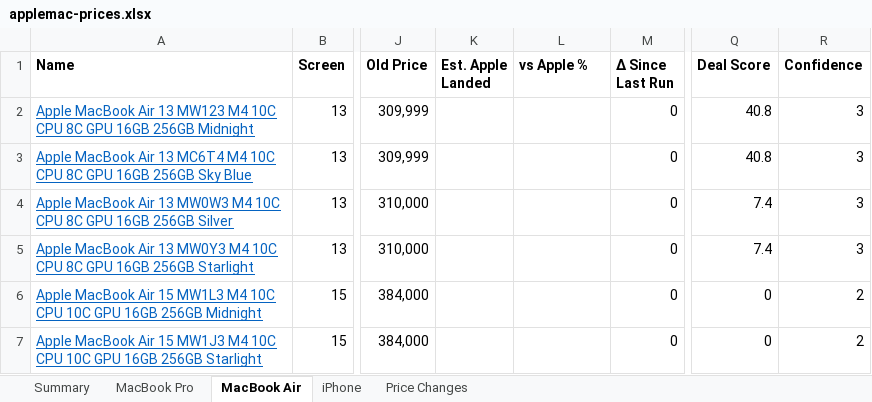
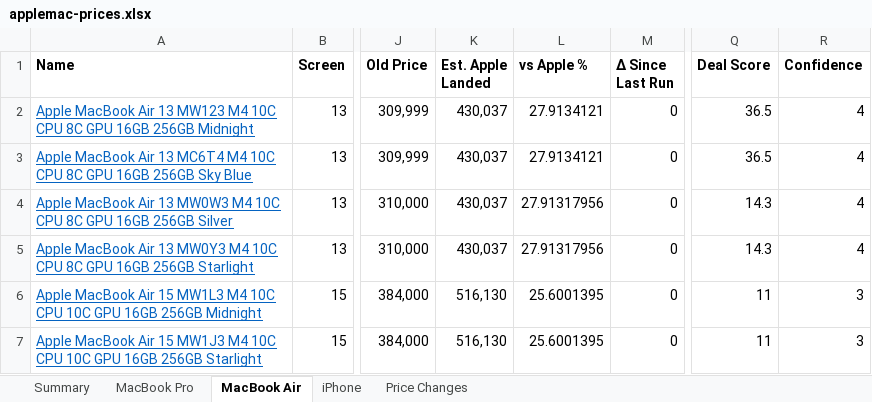
Before and after one commit to MrErrorSan/applemac-pk-tracker, an Excel workbook: web/downloads/applemac-prices.xlsx, sheet MacBook Air, drawn as a sheet; only a part is shown, gaps mark what is left out; values as stored, in another font and other column widths than the file's, no borders; conditional formats not drawn; the diff covers the shown part only; the diff names each change by its address in the sheet, - before the commit and + after, or states it on an @@ line.

Commit message:
data: add 23 Apple MSRPs read from archived apple.com; merge both scrape runs
Apple benchmark coverage goes from 51 of 171 listings to 154. The gaps
were all models Apple no longer sells, so the prices come from Internet
Archive snapshots of Apple's own US buy pages - a direct observation of
apple.com, just not a current one.

Every price was verified twice: once by the agent that found it, then
again by re-fetching the cited snapshot and re-extracting the figure
from the page's own structured data (JSON-LD Product offers, or the
configurator's total with memory and storage shown as selected with an
empty priceDelta). Nothing was derived from a neighbouring config.

Provenance lives in a new _sources block - snapshot URL, date observed,
and a note that the model is no longer sold new. Prices themselves stay
plain integers so benchmark.py is untouched, and the underscore prefix
means load_msrp already ignores the block.

Eight configurations are deliberately left without a price, recorded in
_unavailable so the work is not repeated:

- The two 512GB M5 14-inch keys. Apple sells no 512GB SSD in that
  generation; storage starts at 1TB. The shop lists such machines
  (MDE04, MDE44) but Apple publishes no US price for them.
- The six M5 Pro keys. Apple sells the 14-inch M5 Pro in two core
  tiers at different prices - 15-core/16-core 24GB/1TB is $2499, the
  18-core/20-core of identical memory and storage is $2699 - and
  config_key does not encode core counts, so every one of those keys
  currently holds listings of BOTH tiers. Any single price would be
  wrong for some of the products it was applied to.

Also merges the two scrape runs that had diverged: the CI run at 00:54
and the local run at 02:39. Both trees agreed on all 342 shared rows,
so history.csv was appended to, never rewritten, and the existing rows
were asserted byte-identical before writing.

```diff
--- a/web/downloads/applemac-prices.xlsx (sheet MacBook Air)
+++ b/web/downloads/applemac-prices.xlsx (sheet MacBook Air)
-K2:K5 (Est. Apple Landed): (empty)
+K2:K5 (Est. Apple Landed): 430,037
-L2:L3 (vs Apple %): (empty)
+L2:L3 (vs Apple %): 27.9134121
-Q2:Q3 (Deal Score): 40.8
+Q2:Q3 (Deal Score): 36.5
-R2:R5 (Confidence): 3
+R2:R5 (Confidence): 4
-L4:L5 (vs Apple %): (empty)
+L4:L5 (vs Apple %): 27.91317956
-Q4:Q5 (Deal Score): 7.4
+Q4:Q5 (Deal Score): 14.3
-K6:K7 (Est. Apple Landed): (empty)
+K6:K7 (Est. Apple Landed): 516,130
-L6:L7 (vs Apple %): (empty)
+L6:L7 (vs Apple %): 25.6001395
-Q6:Q7 (Deal Score): 0
+Q6:Q7 (Deal Score): 11
-R6:R7 (Confidence): 2
+R6:R7 (Confidence): 3
```
Also changed, not shown: 72 edited cells elsewhere in this sheet, sheet Summary, sheet MacBook Pro, sheet iPhone, 8 other files.
